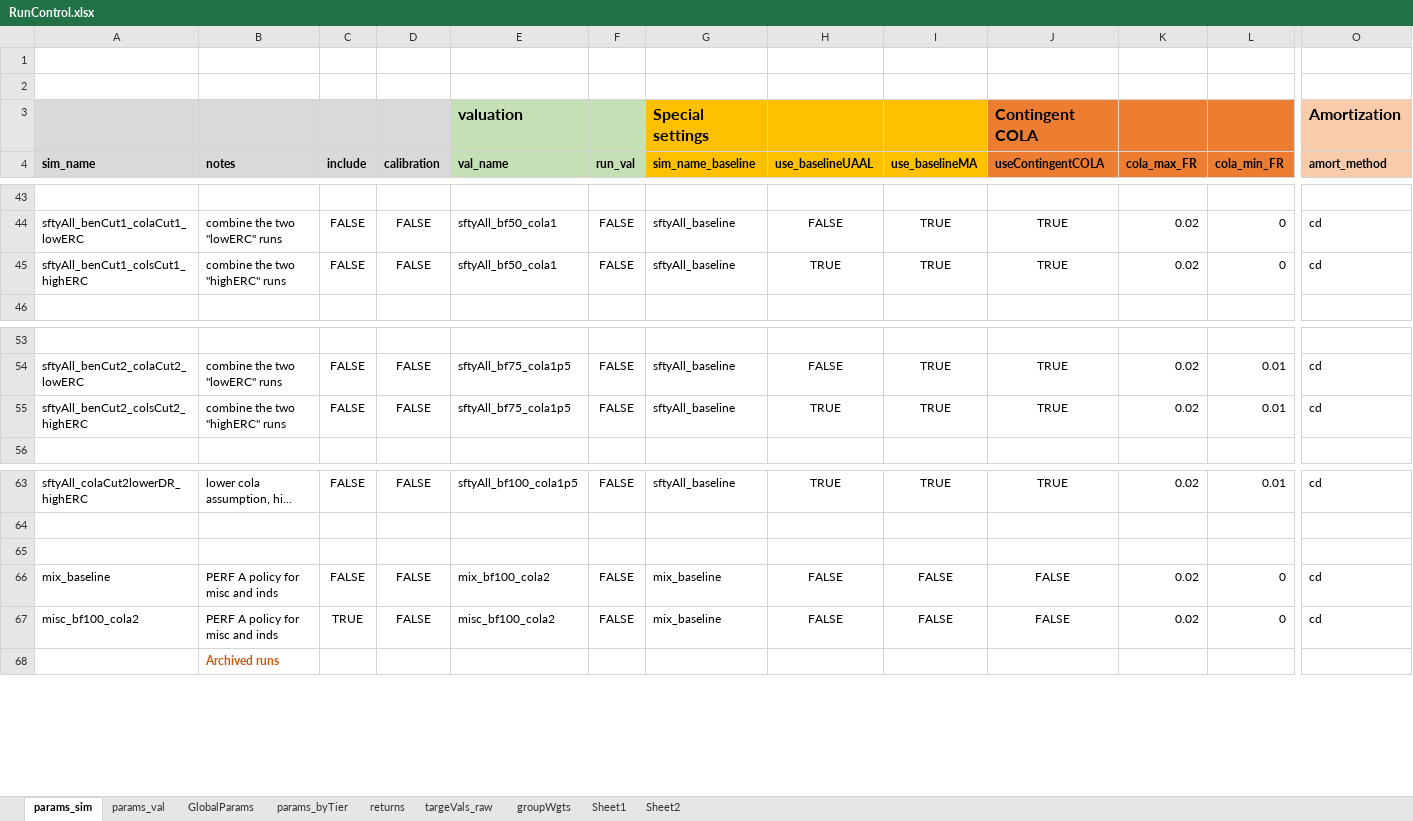
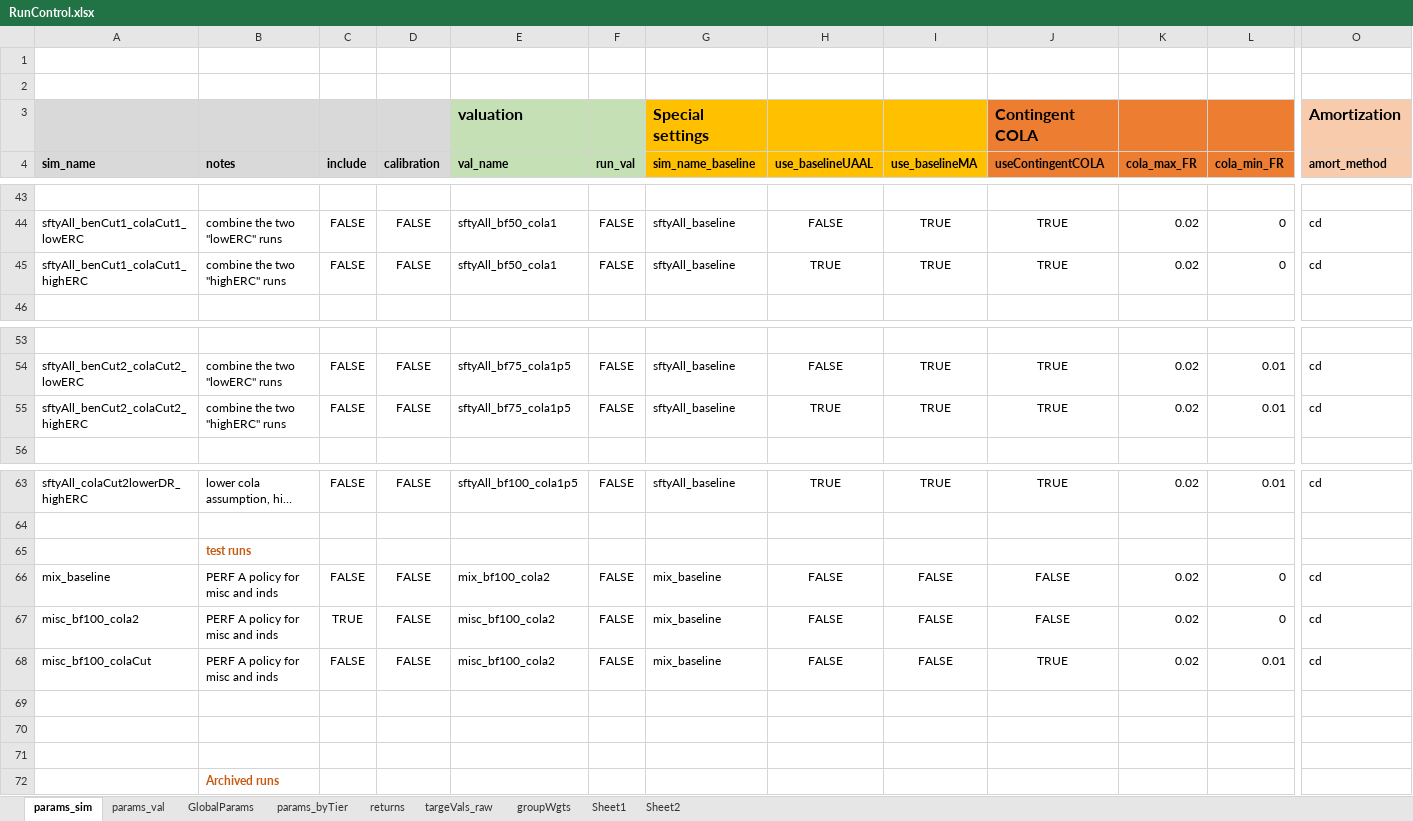
Before and after one commit to yimengyin16/model_CalPERS, an Excel workbook: model/RunControl.xlsx, sheet params_sim, drawn as a sheet; only a part is shown, gaps mark what is left out; long unchanged cells end in …; values as stored, in another font and other column widths than the file's, no borders; rows hold the shown columns only; the diff names each change by its address in the sheet, - before the commit and + after, or states it on an @@ line.

Commit message:
update contingent COLA with mulitple tiers

```diff
--- a/model/RunControl.xlsx (sheet params_sim)
+++ b/model/RunControl.xlsx (sheet params_sim)
-A45 (sim_name): sftyAll_benCut1_colsCut1_highERC
+A45 (sim_name): sftyAll_benCut1_colaCut1_highERC
-A55 (sim_name): sftyAll_benCut2_colsCut2_highERC
+A55 (sim_name): sftyAll_benCut2_colaCut2_highERC
-B65 (notes): (empty)
+B65 (notes): test runs
+row 68: misc_bf100_colaCut | PERF A policy for misc and inds | FALSE | FALSE | misc_bf100_cola2 | FALSE | mix_baseline | FALSE | FALSE | TRUE | 0.02 | 0.01 | cd
+row 69: (empty)
+row 70: (empty)
+row 71: (empty)
```
Also changed, not shown: 4 other files.
